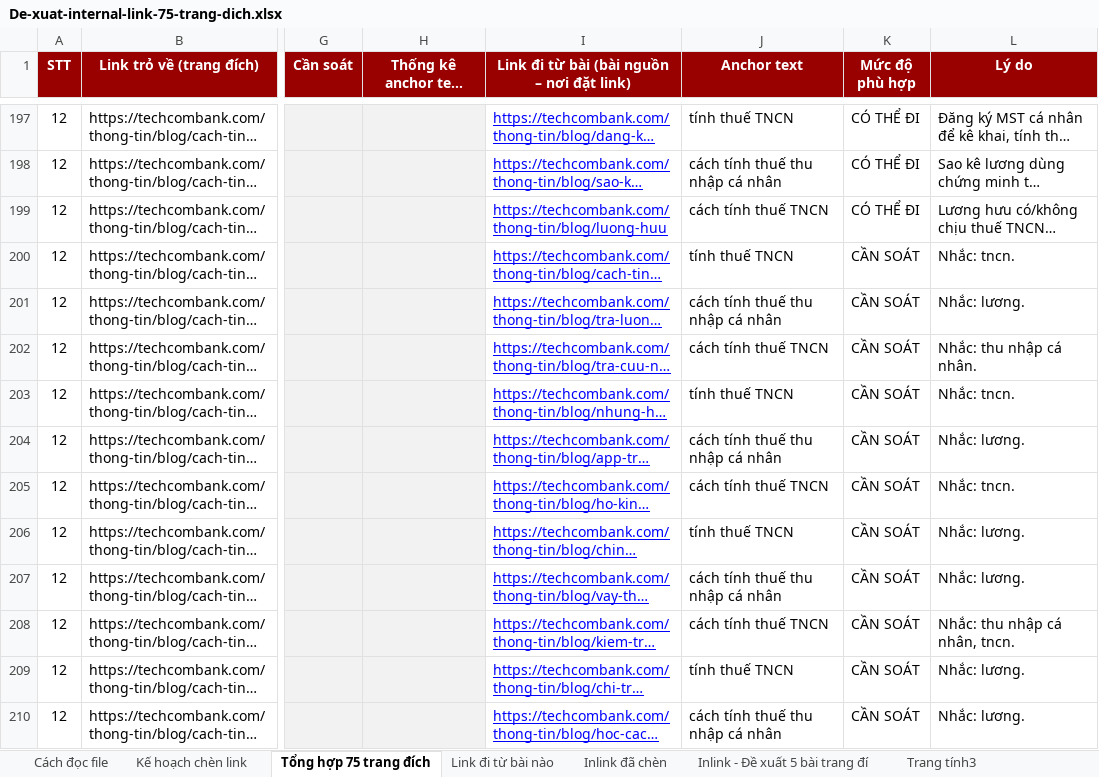
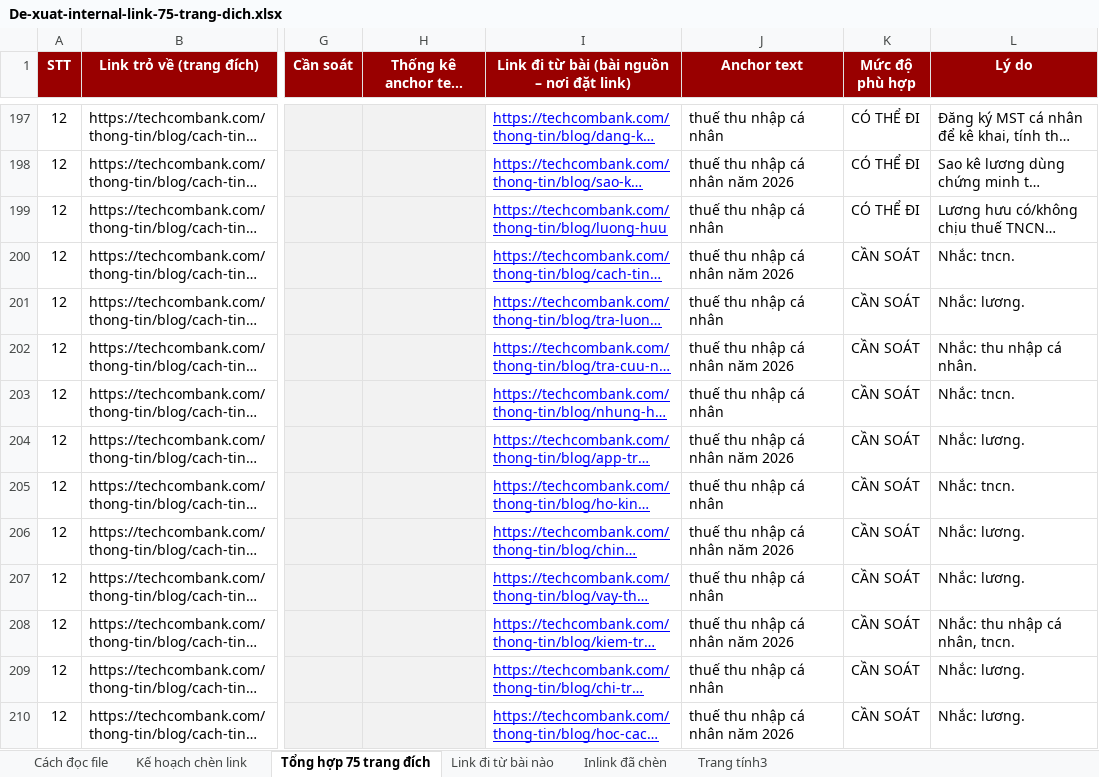
Before and after one commit to vuthithuytrang-lab/trang, an Excel workbook: Kết quả công việc Agent Boss/Viec that - Internal link TCB/De-xuat-internal-link-75-trang-dich.xlsx, sheet Tổng hợp 75 trang đích, drawn as a sheet; only a part is shown, gaps mark what is left out; long unchanged cells end in …; values as stored, in another font and other column widths than the file's, no borders; charts and pictures and conditional formats not drawn; the diff covers the shown part only; the diff names each change by its address in the sheet, - before the commit and + after, or states it on an @@ line.

```diff
--- a/Kết quả công việc Agent Boss/Viec that - Internal link TCB/De-xuat-internal-link-75-trang-dich.xlsx (sheet Tổng hợp 75 trang đích)
+++ b/Kết quả công việc Agent Boss/Viec that - Internal link TCB/De-xuat-internal-link-75-trang-dich.xlsx (sheet Tổng hợp 75 trang đích)
@@ sheet tab hidden: Inlink - Đề xuất 5 bài trang đí @@
-J197 (Anchor text): tính thuế TNCN
+J197 (Anchor text): thuế thu nhập cá nhân
-J198 (Anchor text): cách tính thuế thu nhập cá nhân
+J198 (Anchor text): thuế thu nhập cá nhân năm 2026
-J199 (Anchor text): cách tính thuế TNCN
+J199 (Anchor text): thuế thu nhập cá nhân
-J200 (Anchor text): tính thuế TNCN
+J200 (Anchor text): thuế thu nhập cá nhân năm 2026
-J201 (Anchor text): cách tính thuế thu nhập cá nhân
+J201 (Anchor text): thuế thu nhập cá nhân
-J202 (Anchor text): cách tính thuế TNCN
+J202 (Anchor text): thuế thu nhập cá nhân năm 2026
-J203 (Anchor text): tính thuế TNCN
+J203 (Anchor text): thuế thu nhập cá nhân
-J204 (Anchor text): cách tính thuế thu nhập cá nhân
+J204 (Anchor text): thuế thu nhập cá nhân năm 2026
-J205 (Anchor text): cách tính thuế TNCN
+J205 (Anchor text): thuế thu nhập cá nhân
-J206 (Anchor text): tính thuế TNCN
+J206 (Anchor text): thuế thu nhập cá nhân năm 2026
-J207 (Anchor text): cách tính thuế thu nhập cá nhân
+J207 (Anchor text): thuế thu nhập cá nhân
-J208 (Anchor text): cách tính thuế TNCN
+J208 (Anchor text): thuế thu nhập cá nhân năm 2026
-J209 (Anchor text): tính thuế TNCN
+J209 (Anchor text): thuế thu nhập cá nhân
-J210 (Anchor text): cách tính thuế thu nhập cá nhân
+J210 (Anchor text): thuế thu nhập cá nhân năm 2026
```
Also changed, not shown: 549 edited cells elsewhere in this sheet, sheet Kế hoạch chèn link, sheet Cách đọc file.
